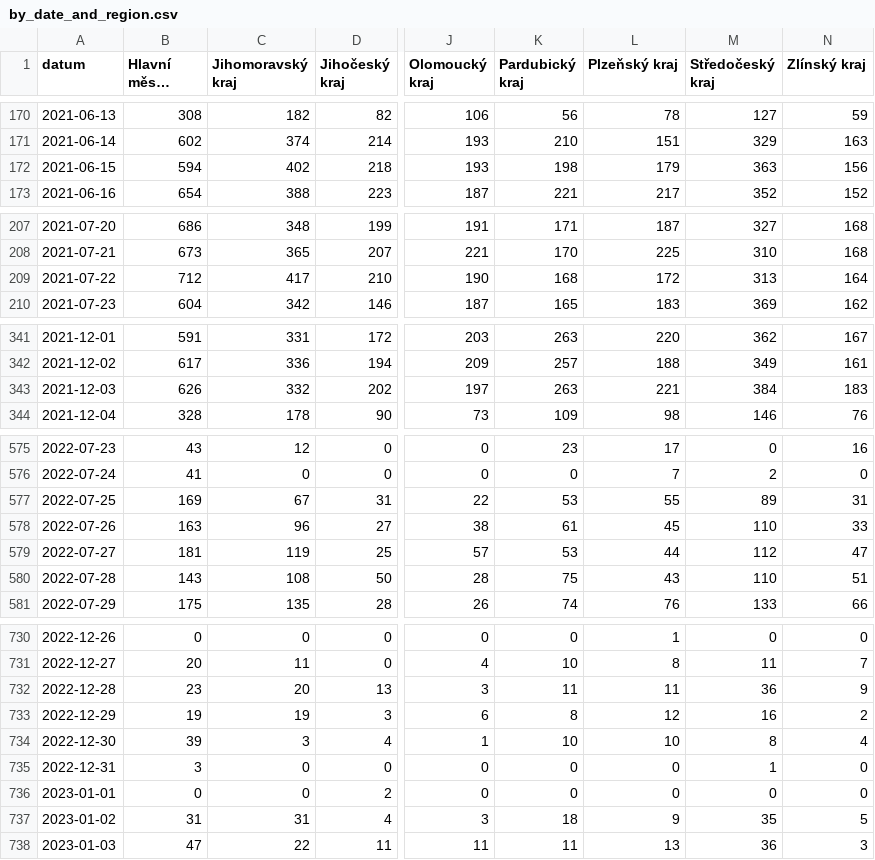
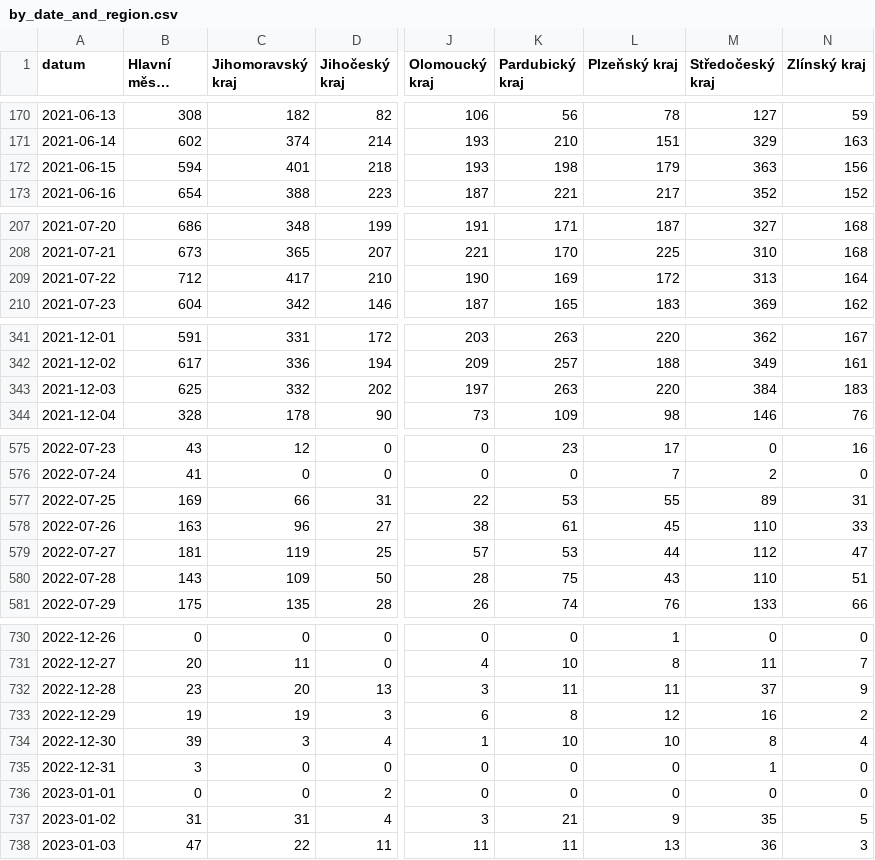
Before and after one commit to vykend/COVID19-Vaccination-Czechia, a CSV file: by_date_and_region.csv, drawn as a sheet; only a part is shown, gaps mark what is left out; long unchanged cells end in …; the diff covers the shown part only; the diff names each change by its address in the sheet, - before the commit and + after, or states it on an @@ line.

```diff
--- a/by_date_and_region.csv
+++ b/by_date_and_region.csv
-C172 (Jihomoravský kraj): 402
+C172 (Jihomoravský kraj): 401
-K209 (Pardubický kraj): 168
+K209 (Pardubický kraj): 169
-B343 (Hlavní město Praha): 626
+B343 (Hlavní město Praha): 625
-L343 (Plzeňský kraj): 221
+L343 (Plzeňský kraj): 220
-C577 (Jihomoravský kraj): 67
+C577 (Jihomoravský kraj): 66
-C580 (Jihomoravský kraj): 108
+C580 (Jihomoravský kraj): 109
-M732 (Středočeský kraj): 36
+M732 (Středočeský kraj): 37
-K737 (Pardubický kraj): 18
+K737 (Pardubický kraj): 21
```
Also changed, not shown: 1 added row and 22 edited cells elsewhere in this file, aggregation.csv, by_manufacturer.csv, 1 other file.
